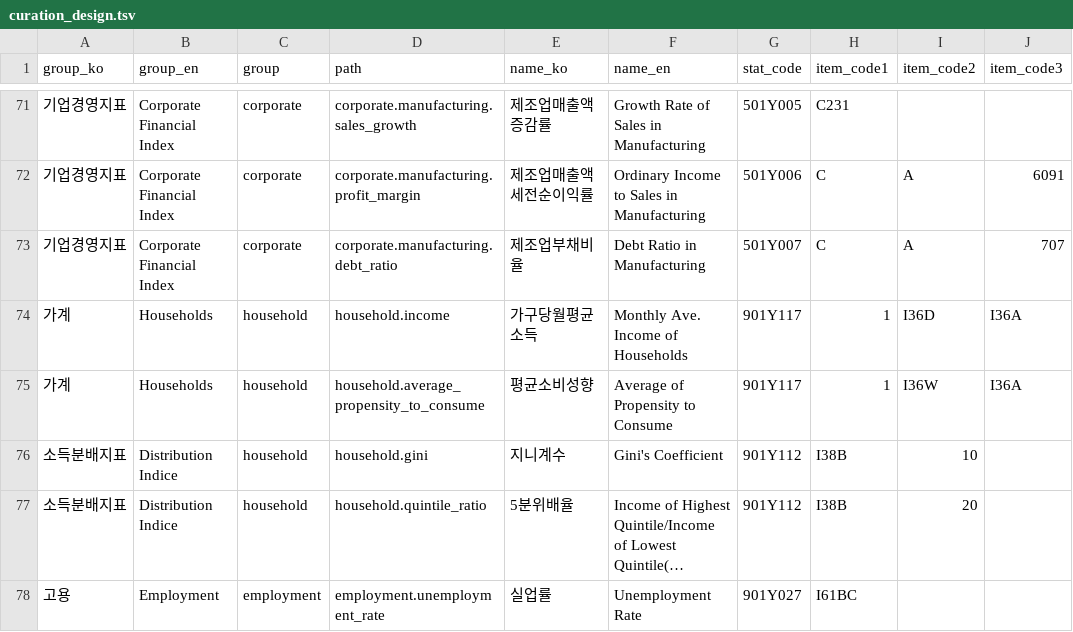
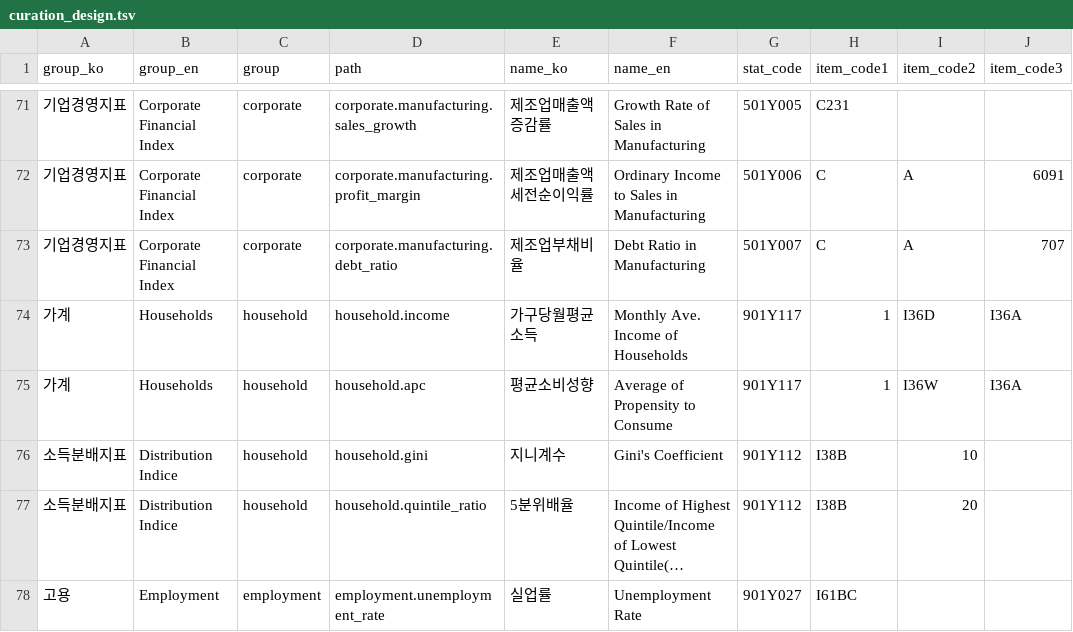
Before and after one commit to seokhoonj/pyecos, a TSV file: tools/curation_design.tsv, drawn as a sheet; only a part is shown, gaps mark what is left out; long unchanged cells end in …; the diff names each change by its address in the sheet, - before the commit and + after, or states it on an @@ line.

Commit message:
rename household.propensity_to_consume to apc
The series is the average propensity to consume (consumption / disposable
income, ~70%). Use the standard economics abbreviation apc, matching the
package's other field abbreviations (cpi, ppi, per, bsi); it also distinguishes
the average measure from the marginal propensity to consume.

```diff
--- a/tools/curation_design.tsv
+++ b/tools/curation_design.tsv
-D75 (path): household.average_propensity_to_consume
+D75 (path): household.apc
```
Also changed, not shown: 3 other files.
